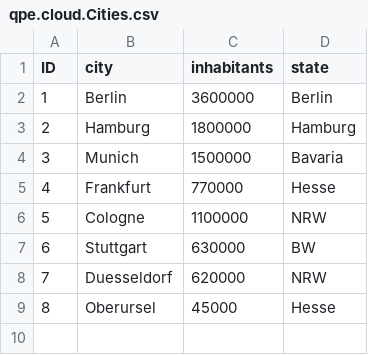
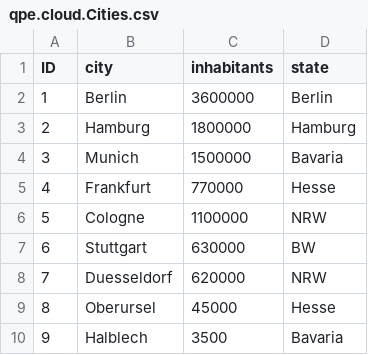
Before and after one commit to Q-PERIOR/QP_CAP_DemoService, a CSV file: db/data/qpe.cloud.Cities.csv, drawn as a sheet; the diff names each change by its address in the sheet, - before the commit and + after, or states it on an @@ line.

```diff
--- a/db/data/qpe.cloud.Cities.csv
+++ b/db/data/qpe.cloud.Cities.csv
+row 10: 9 | Halblech | 3500 | Bavaria
```
Also changed, not shown: 4 other files.
